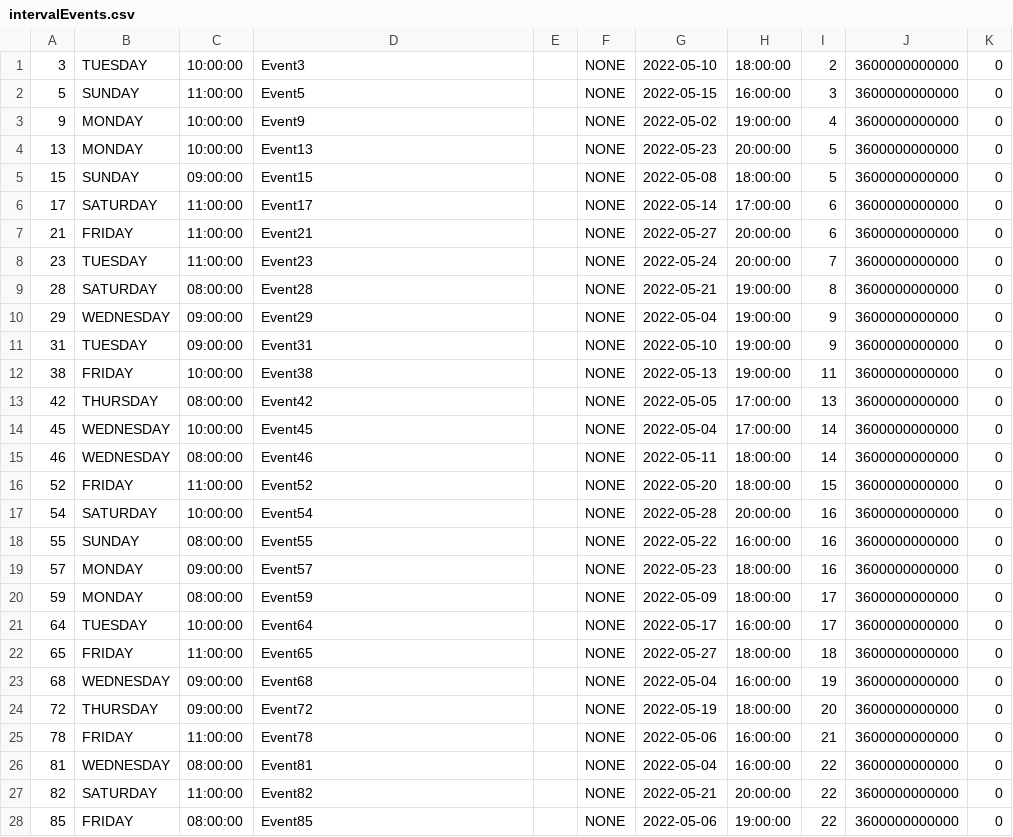
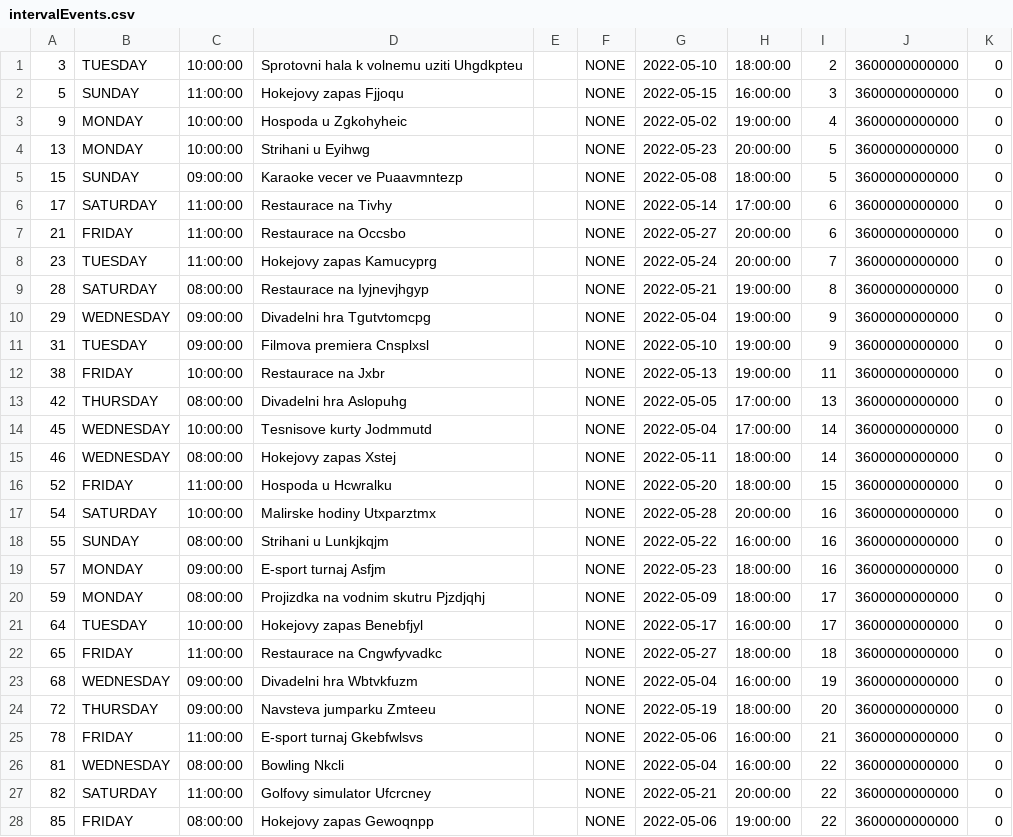
Before and after one commit to noamorii/resNow, a CSV file: src/main/resources/generatorCSVs/intervalEvents.csv, drawn as a sheet; only a part is shown; the diff covers the shown part only.

```diff
--- a/src/main/resources/generatorCSVs/intervalEvents.csv
+++ b/src/main/resources/generatorCSVs/intervalEvents.csv
@@ -1,28 +1,28 @@
-3,TUESDAY,10:00:00,Event3,,NONE,2022-05-10,18:00:00,2,3600000000000,0
-5,SUNDAY,11:00:00,Event5,,NONE,2022-05-15,16:00:00,3,3600000000000,0
-9,MONDAY,10:00:00,Event9,,NONE,2022-05-02,19:00:00,4,3600000000000,0
-13,MONDAY,10:00:00,Event13,,NONE,2022-05-23,20:00:00,5,3600000000000,0
-15,SUNDAY,09:00:00,Event15,,NONE,2022-05-08,18:00:00,5,3600000000000,0
-17,SATURDAY,11:00:00,Event17,,NONE,2022-05-14,17:00:00,6,3600000000000,0
-21,FRIDAY,11:00:00,Event21,,NONE,2022-05-27,20:00:00,6,3600000000000,0
-23,TUESDAY,11:00:00,Event23,,NONE,2022-05-24,20:00:00,7,3600000000000,0
-28,SATURDAY,08:00:00,Event28,,NONE,2022-05-21,19:00:00,8,3600000000000,0
-29,WEDNESDAY,09:00:00,Event29,,NONE,2022-05-04,19:00:00,9,3600000000000,0
-31,TUESDAY,09:00:00,Event31,,NONE,2022-05-10,19:00:00,9,3600000000000,0
-38,FRIDAY,10:00:00,Event38,,NONE,2022-05-13,19:00:00,11,3600000000000,0
-42,THURSDAY,08:00:00,Event42,,NONE,2022-05-05,17:00:00,13,3600000000000,0
-45,WEDNESDAY,10:00:00,Event45,,NONE,2022-05-04,17:00:00,14,3600000000000,0
-46,WEDNESDAY,08:00:00,Event46,,NONE,2022-05-11,18:00:00,14,3600000000000,0
-52,FRIDAY,11:00:00,Event52,,NONE,2022-05-20,18:00:00,15,3600000000000,0
-54,SATURDAY,10:00:00,Event54,,NONE,2022-05-28,20:00:00,16,3600000000000,0
-55,SUNDAY,08:00:00,Event55,,NONE,2022-05-22,16:00:00,16,3600000000000,0
-57,MONDAY,09:00:00,Event57,,NONE,2022-05-23,18:00:00,16,3600000000000,0
-59,MONDAY,08:00:00,Event59,,NONE,2022-05-09,18:00:00,17,3600000000000,0
-64,TUESDAY,10:00:00,Event64,,NONE,2022-05-17,16:00:00,17,3600000000000,0
-65,FRIDAY,11:00:00,Event65,,NONE,2022-05-27,18:00:00,18,3600000000000,0
-68,WEDNESDAY,09:00:00,Event68,,NONE,2022-05-04,16:00:00,19,3600000000000,0
-72,THURSDAY,09:00:00,Event72,,NONE,2022-05-19,18:00:00,20,3600000000000,0
-78,FRIDAY,11:00:00,Event78,,NONE,2022-05-06,16:00:00,21,3600000000000,0
-81,WEDNESDAY,08:00:00,Event81,,NONE,2022-05-04,16:00:00,22,3600000000000,0
-82,SATURDAY,11:00:00,Event82,,NONE,2022-05-21,20:00:00,22,3600000000000,0
-85,FRIDAY,08:00:00,Event85,,NONE,2022-05-06,19:00:00,22,3600000000000,0
+3,TUESDAY,10:00:00,Sprotovni hala k volnemu uziti Uhgdkpteu,,NONE,2022-05-10,18:00:00,2,3600000000000,0
+5,SUNDAY,11:00:00,Hokejovy zapas Fjjoqu,,NONE,2022-05-15,16:00:00,3,3600000000000,0
+9,MONDAY,10:00:00,Hospoda u Zgkohyheic,,NONE,2022-05-02,19:00:00,4,3600000000000,0
+13,MONDAY,10:00:00,Strihani u Eyihwg,,NONE,2022-05-23,20:00:00,5,3600000000000,0
+15,SUNDAY,09:00:00,Karaoke vecer ve Puaavmntezp,,NONE,2022-05-08,18:00:00,5,3600000000000,0
+17,SATURDAY,11:00:00,Restaurace na Tivhy,,NONE,2022-05-14,17:00:00,6,3600000000000,0
+21,FRIDAY,11:00:00,Restaurace na Occsbo,,NONE,2022-05-27,20:00:00,6,3600000000000,0
+23,TUESDAY,11:00:00,Hokejovy zapas Kamucyprg,,NONE,2022-05-24,20:00:00,7,3600000000000,0
+28,SATURDAY,08:00:00,Restaurace na Iyjnevjhgyp,,NONE,2022-05-21,19:00:00,8,3600000000000,0
+29,WEDNESDAY,09:00:00,Divadelni hra Tgutvtomcpg,,NONE,2022-05-04,19:00:00,9,3600000000000,0
+31,TUESDAY,09:00:00,Filmova premiera Cnsplxsl,,NONE,2022-05-10,19:00:00,9,3600000000000,0
+38,FRIDAY,10:00:00,Restaurace na Jxbr,,NONE,2022-05-13,19:00:00,11,3600000000000,0
+42,THURSDAY,08:00:00,Divadelni hra Aslopuhg,,NONE,2022-05-05,17:00:00,13,3600000000000,0
+45,WEDNESDAY,10:00:00,Tesnisove kurty Jodmmutd,,NONE,2022-05-04,17:00:00,14,3600000000000,0
+46,WEDNESDAY,08:00:00,Hokejovy zapas Xstej,,NONE,2022-05-11,18:00:00,14,3600000000000,0
+52,FRIDAY,11:00:00,Hospoda u Hcwralku,,NONE,2022-05-20,18:00:00,15,3600000000000,0
+54,SATURDAY,10:00:00,Malirske hodiny Utxparztmx,,NONE,2022-05-28,20:00:00,16,3600000000000,0
+55,SUNDAY,08:00:00,Strihani u Lunkjkqjm,,NONE,2022-05-22,16:00:00,16,3600000000000,0
+57,MONDAY,09:00:00,E-sport turnaj Asfjm,,NONE,2022-05-23,18:00:00,16,3600000000000,0
+59,MONDAY,08:00:00,Projizdka na vodnim skutru Pjzdjqhj,,NONE,2022-05-09,18:00:00,17,3600000000000,0
+64,TUESDAY,10:00:00,Hokejovy zapas Benebfjyl,,NONE,2022-05-17,16:00:00,17,3600000000000,0
+65,FRIDAY,11:00:00,Restaurace na Cngwfyvadkc,,NONE,2022-05-27,18:00:00,18,3600000000000,0
+68,WEDNESDAY,09:00:00,Divadelni hra Wbtvkfuzm,,NONE,2022-05-04,16:00:00,19,3600000000000,0
+72,THURSDAY,09:00:00,Navsteva jumparku Zmteeu,,NONE,2022-05-19,18:00:00,20,3600000000000,0
+78,FRIDAY,11:00:00,E-sport turnaj Gkebfwlsvs,,NONE,2022-05-06,16:00:00,21,3600000000000,0
+81,WEDNESDAY,08:00:00,Bowling Nkcli,,NONE,2022-05-04,16:00:00,22,3600000000000,0
+82,SATURDAY,11:00:00,Golfovy simulator Ufcrcney,,NONE,2022-05-21,20:00:00,22,3600000000000,0
+85,FRIDAY,08:00:00,Hokejovy zapas Gewoqnpp,,NONE,2022-05-06,19:00:00,22,3600000000000,0
```
Also changed, not shown: 13 edited cells elsewhere in this file, src/main/resources/generatorCSVs/customTimeEvents.csv, src/main/resources/generatorCSVs/seatEvents.csv, 3 other files.
